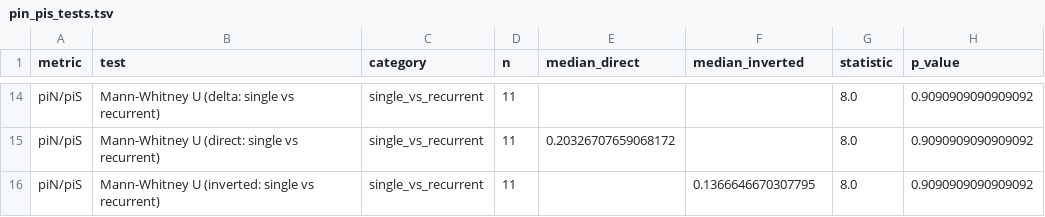
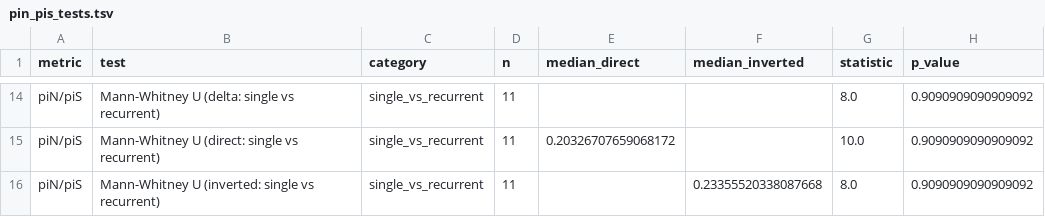
Before and after one commit to SauersML/ferromic, a TSV file: data/pin_pis_tests.tsv, drawn as a sheet; only a part is shown, gaps mark what is left out; the diff covers the shown part only; the diff names each change by its address in the sheet, - before the commit and + after, or states it on an @@ line.

```diff
--- a/data/pin_pis_tests.tsv
+++ b/data/pin_pis_tests.tsv
-G15 (statistic): 8.0
+G15 (statistic): 10.0
-F16 (median_inverted): 0.1366646670307795
+F16 (median_inverted): 0.23355520338087668
```
Also changed, not shown: 32 edited cells elsewhere in this file, data/four_fold_pi_by_inversion.tsv, data/four_fold_pi_tests.tsv, 16 other files.
